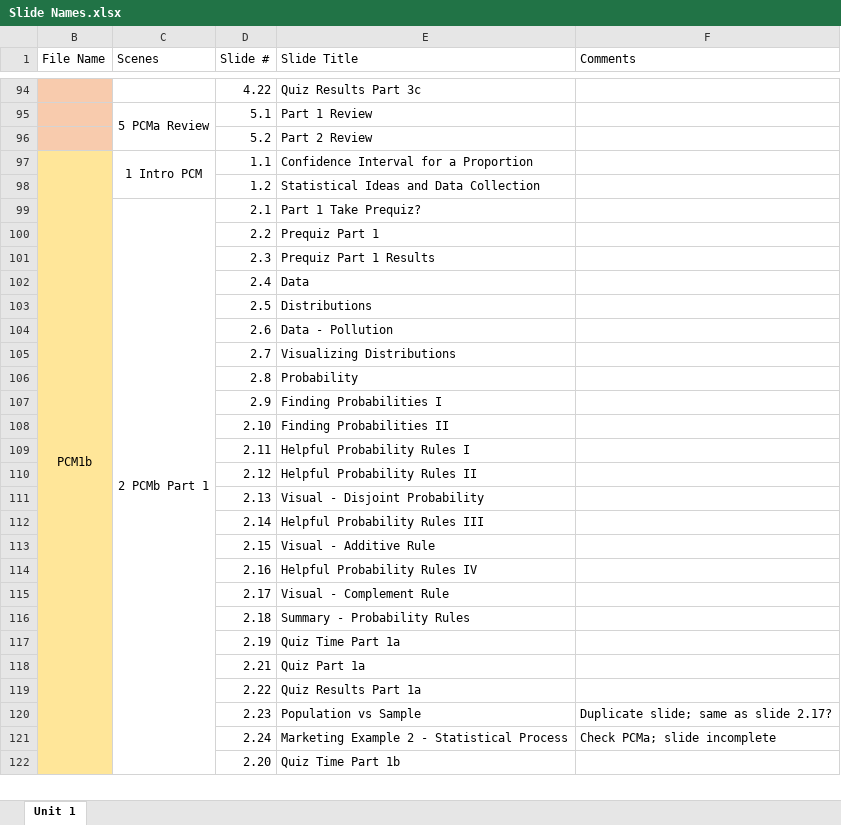
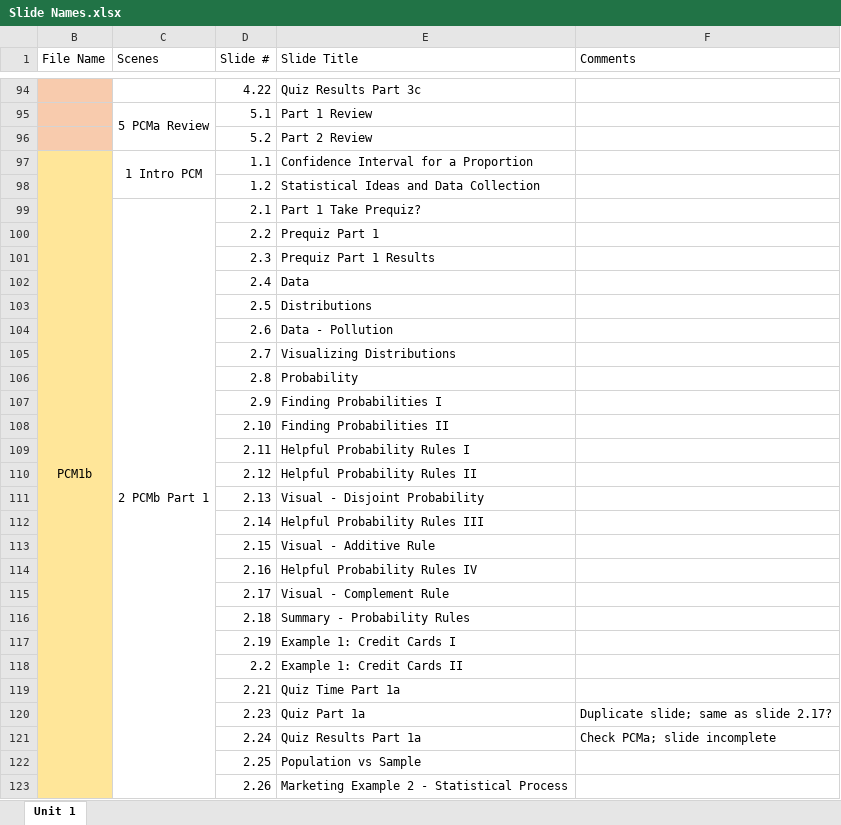
Before and after one commit to jbpost2/ST-370, an Excel workbook: Slide Names.xlsx, sheet Unit 1, drawn as a sheet; only a part is shown, gaps mark what is left out; values as stored, in another font and other column widths than the file's, no borders; removed rows and columns are numbered as before the commit, all else as after; the diff covers the shown part only; the diff names each change by its address in the sheet, - before the commit and + after, or states it on an @@ line.

Commit message:
Unit 1 Completed

```diff
--- a/Slide Names.xlsx (sheet Unit 1)
+++ b/Slide Names.xlsx (sheet Unit 1)
-B97:B174 merged
+B97:B174 merged
-E117 (Slide Title): Quiz Time Part 1a
+E117 (Slide Title): Example 1: Credit Cards I
+row 118:  |  | 2.2 | Example 1: Credit Cards II
-E119 (Slide Title): Quiz Part 1a
+E119 (Slide Title): Quiz Time Part 1a
-row 119:  |  | 2.22 | Quiz Results Part 1a
-E120 (Slide Title): Population vs Sample
+E120 (Slide Title): Quiz Part 1a
-E121 (Slide Title): Marketing Example 2 - Statistical Process
+E121 (Slide Title): Quiz Results Part 1a
-row 122:  |  | 2.20 | Quiz Time Part 1b
+row 122:  |  | 2.25 | Population vs Sample
+row 123:  |  | 2.26 | Marketing Example 2 - Statistical Process
```
Also changed, not shown: 5 added rows, 2 removed rows, 6 edited cells, cell formats and merged cells elsewhere in this sheet, 4 other files.
